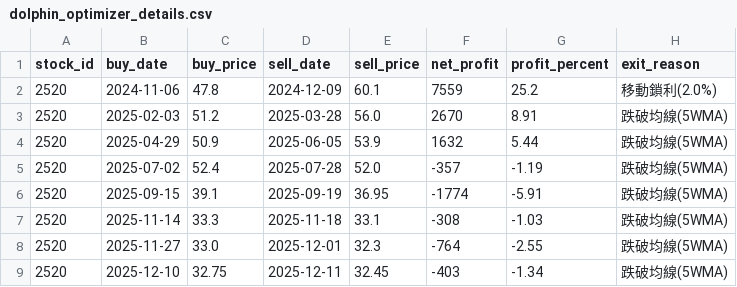
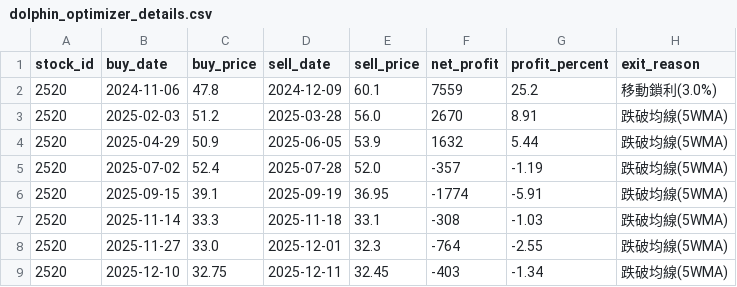
Before and after one commit to chunyulaie/my-dolphin-radar, a CSV file: dolphin_optimizer_details.csv, drawn as a sheet; only a part is shown.

```diff
--- a/dolphin_optimizer_details.csv
+++ b/dolphin_optimizer_details.csv
@@ -1,3 +1,3 @@
 stock_id,buy_date,buy_price,sell_date,sell_price,net_profit,profit_percent,exit_reason
-2520,2024-11-06,47.8,2024-12-09,60.1,7559,25.2,移動鎖利(2.0%)
+2520,2024-11-06,47.8,2024-12-09,60.1,7559,25.2,移動鎖利(3.0%)
 2520,2025-02-03,51.2,2025-03-28,56.0,2670,8.91,跌破均線(5WMA)
```
Also changed, not shown: dolphin_portfolio.csv, 1 other file.
